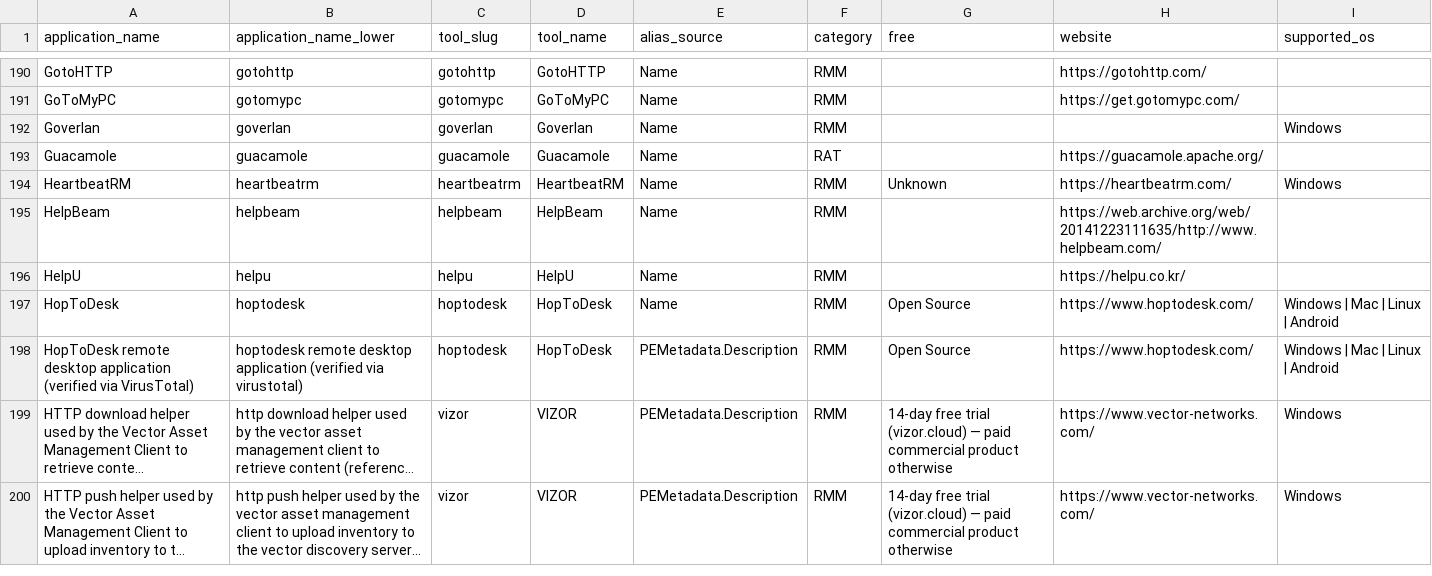
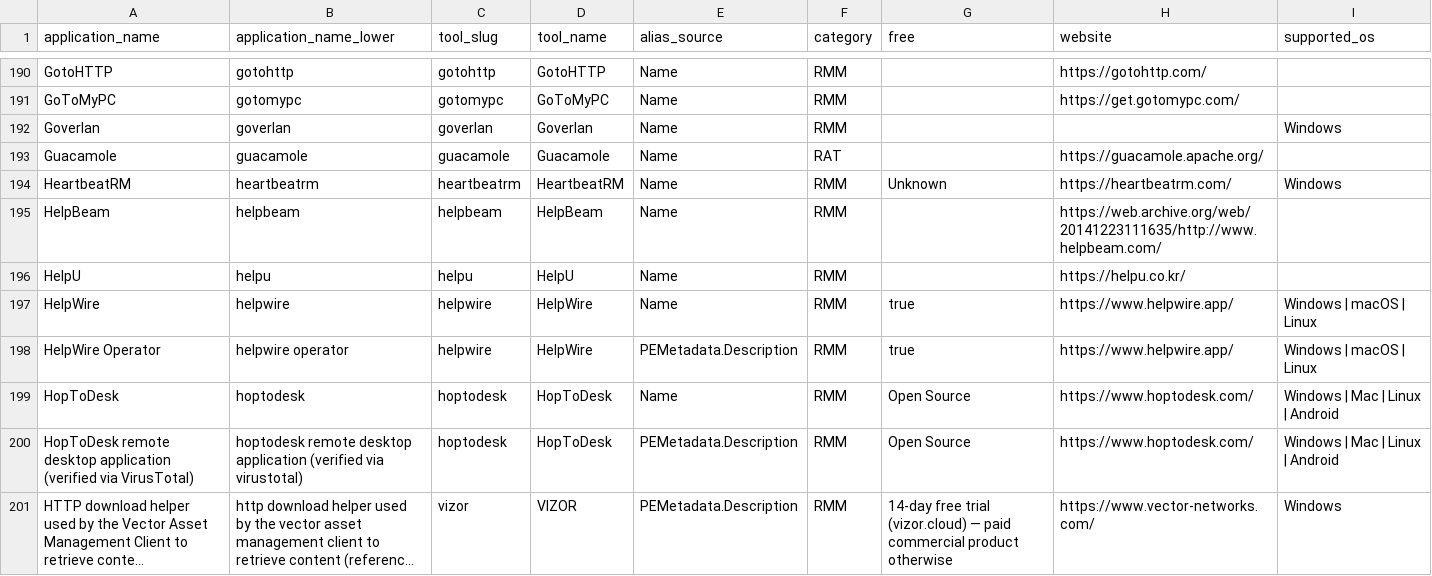
Before and after one commit to InfoSecJay/lolrmm-artifacts, a CSV file: data/applications.csv, drawn as a sheet; only a part is shown, gaps mark what is left out; the shorter side is filled out with more unchanged rows; long unchanged cells end in …; the diff names each change by its address in the sheet, - before the commit and + after, or states it on an @@ line.

```diff
--- a/data/applications.csv
+++ b/data/applications.csv
+row 197: HelpWire | helpwire | helpwire | HelpWire | Name | RMM | true | https://www.helpwire.app/ | Windows | macOS | Linux
+row 198: HelpWire Operator | helpwire operator | helpwire | HelpWire | PEMetadata.Description | RMM | true | https://www.helpwire.app/ | Windows | macOS | Linux
```
Also changed, not shown: data/csv/artifacts_disk.csv, data/csv/artifacts_network.csv, 18 other files.
